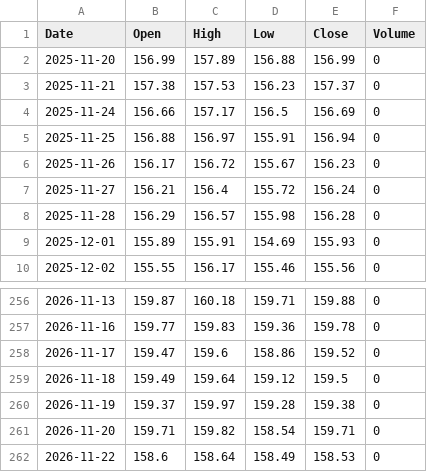
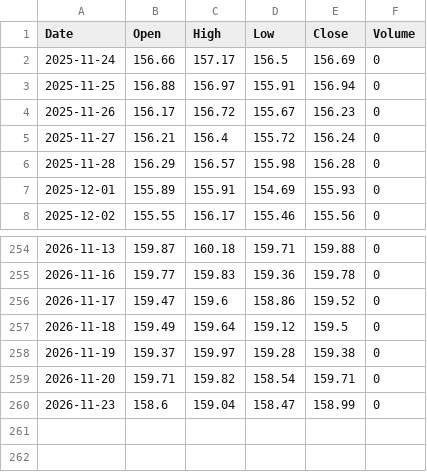
Before and after one commit to konikoni724/stock-data, a CSV file: data/market/usdjpy.csv, drawn as a sheet; only a part is shown, gaps mark what is left out.

```diff
--- a/data/market/usdjpy.csv
+++ b/data/market/usdjpy.csv
@@ -1,4 +1,2 @@
 Date,Open,High,Low,Close,Volume
-2025-11-20,156.99,157.89,156.88,156.99,0
-2025-11-21,157.38,157.53,156.23,157.37,0
 2025-11-24,156.66,157.17,156.5,156.69,0
@@ -261,2 +259,2 @@ Date,Open,High,Low,Close,Volume
 2026-11-20,159.71,159.82,158.54,159.71,0
-2026-11-22,158.6,158.64,158.49,158.53,0
+2026-11-23,158.6,159.04,158.47,158.99,0
```
Also changed, not shown: data/market/nikkei_futures.csv, 2 other files.
